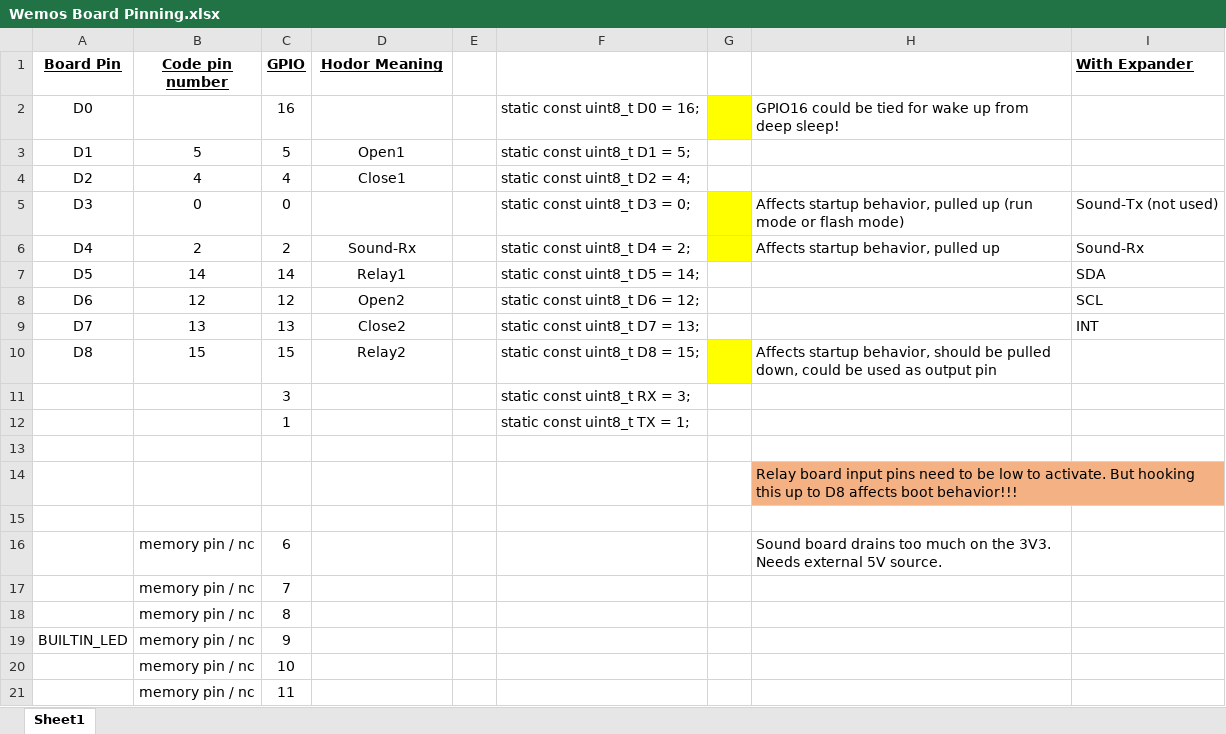
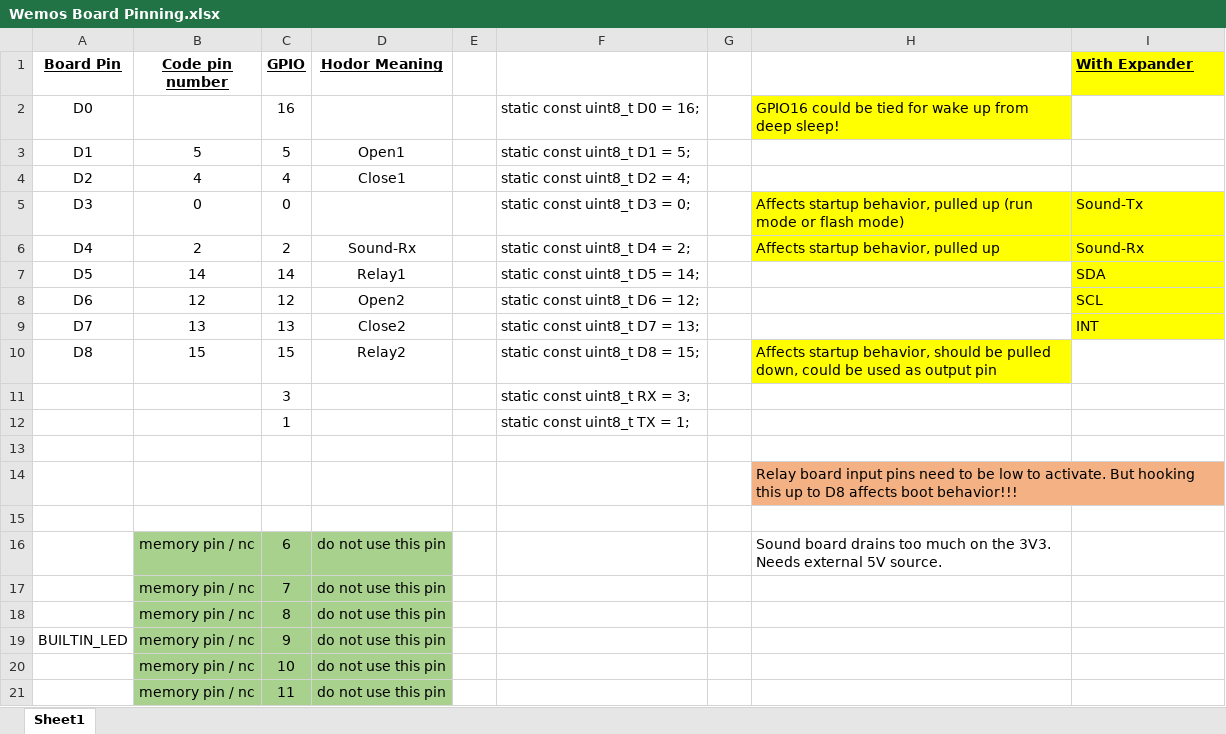
Before and after one commit to PeterTeunissen/tinker-homie, an Excel workbook: hodor/Wemos Board Pinning.xlsx, sheet Sheet1, drawn as a sheet; values as stored, in another font and other column widths than the file's, no borders; charts and pictures not drawn; the diff names each change by its address in the sheet, - before the commit and + after, or states it on an @@ line.

```diff
--- a/hodor/Wemos Board Pinning.xlsx (sheet Sheet1)
+++ b/hodor/Wemos Board Pinning.xlsx (sheet Sheet1)
-I1 fill: none
+I1 fill: #FFFF00
-G2 fill: #FFFF00
+G2 fill: none
-H2 fill: none
+H2 fill: #FFFF00
-G5:G6 fill: #FFFF00
+G5:G6 fill: none
-H5:I6 fill: none
+H5:I6 fill: #FFFF00
-I5 (With Expander): Sound-Tx (not used)
+I5 (With Expander): Sound-Tx
-I7:I9 fill: none
+I7:I9 fill: #FFFF00
-G10 fill: #FFFF00
+G10 fill: none
-H10 fill: none
+H10 fill: #FFFF00
-B16:D21 fill: none
+B16:D21 fill: #A9D18E
-D16:D21 (Hodor Meaning): (empty)
+D16:D21 (Hodor Meaning): do not use this pin
```
Also changed, not shown: charts or pictures, 3 other files.
